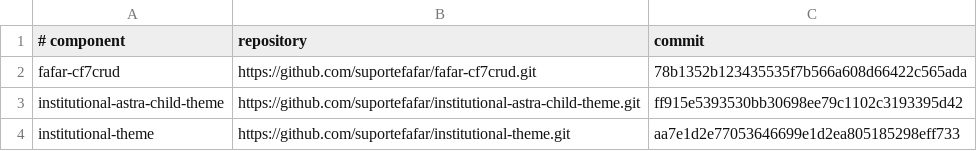
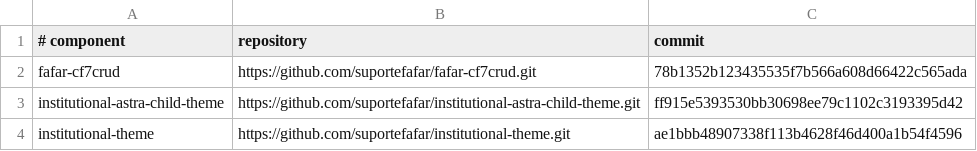
Before and after one commit to suportefafar/olympus, a TSV file: wordpress/institutional-components.tsv, drawn as a sheet.

Commit message:
Pin optional PPGCF documents release

```diff
--- a/wordpress/institutional-components.tsv
+++ b/wordpress/institutional-components.tsv
@@ -3,2 +3,2 @@ fafar-cf7crud	https://github.com/suportefafar/fafar-cf7crud.git	78b1352b12343553
 institutional-astra-child-theme	https://github.com/suportefafar/institutional-astra-child-theme.git	ff915e5393530bb30698ee79c1102c3193395d42
-institutional-theme	https://github.com/suportefafar/institutional-theme.git	aa7e1d2e77053646699e1d2ea805185298eff733
+institutional-theme	https://github.com/suportefafar/institutional-theme.git	ae1bbb48907338f113b4628f46d400a1b54f4596
```
